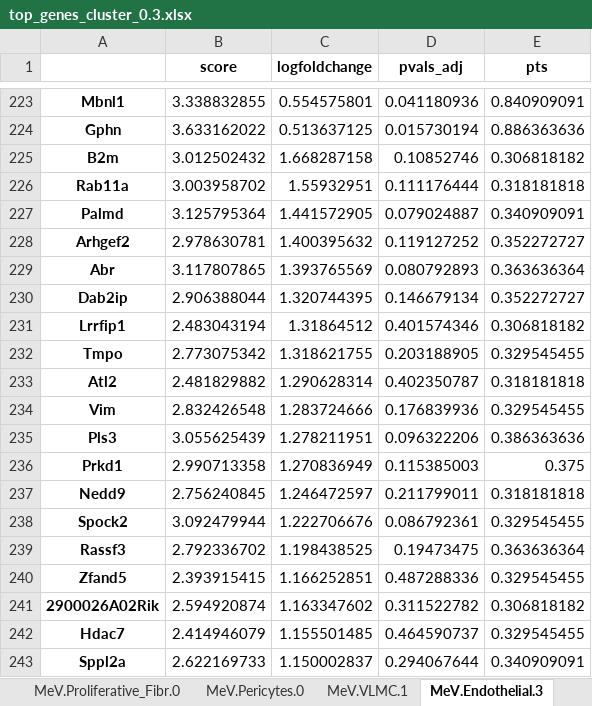
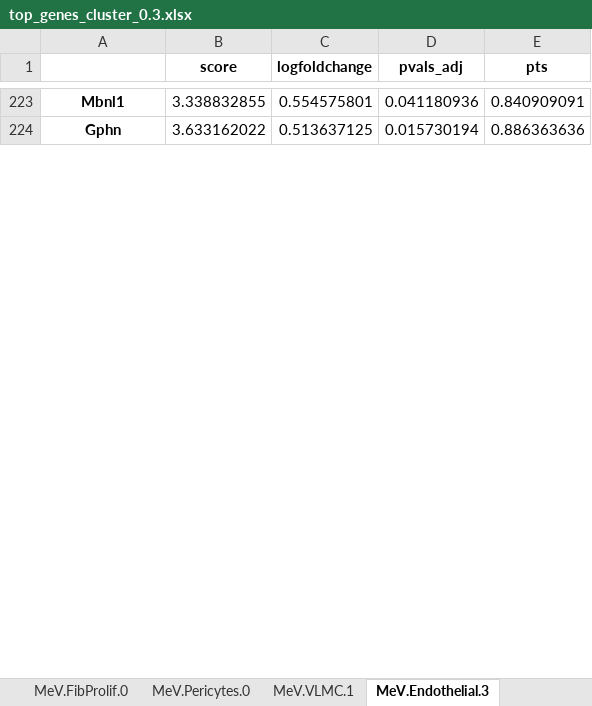
Before and after one commit to GonaloAlves/Immune-CCI, an Excel workbook: src/excels/meningeal/updates/top_genes_cluster_0.3.xlsx, sheet MeV.Endothelial.3, drawn as a sheet; only a part is shown, gaps mark what is left out; values as stored, in another font and other column widths than the file's, no borders; removed rows and columns are numbered as before the commit, all else as after; the diff covers the shown part only; the diff names each change by its address in the sheet, - before the commit and + after, or states it on an @@ line.

```diff
--- a/src/excels/meningeal/updates/top_genes_cluster_0.3.xlsx (sheet MeV.Endothelial.3)
+++ b/src/excels/meningeal/updates/top_genes_cluster_0.3.xlsx (sheet MeV.Endothelial.3)
-sheet tab: MeV.Proliferative_Fibr.0
+sheet tab: MeV.FibProlif.0
-row 225: B2m | 3.012502432 | 1.668287158 | 0.10852746 | 0.306818182
-row 226: Rab11a | 3.003958702 | 1.55932951 | 0.111176444 | 0.318181818
-row 227: Palmd | 3.125795364 | 1.441572905 | 0.079024887 | 0.340909091
-row 228: Arhgef2 | 2.978630781 | 1.400395632 | 0.119127252 | 0.352272727
-row 229: Abr | 3.117807865 | 1.393765569 | 0.080792893 | 0.363636364
-row 230: Dab2ip | 2.906388044 | 1.320744395 | 0.146679134 | 0.352272727
-row 231: Lrrfip1 | 2.483043194 | 1.31864512 | 0.401574346 | 0.306818182
-row 232: Tmpo | 2.773075342 | 1.318621755 | 0.203188905 | 0.329545455
-row 233: Atl2 | 2.481829882 | 1.290628314 | 0.402350787 | 0.318181818
-row 234: Vim | 2.832426548 | 1.283724666 | 0.176839936 | 0.329545455
-row 235: Pls3 | 3.055625439 | 1.278211951 | 0.096322206 | 0.386363636
-row 236: Prkd1 | 2.990713358 | 1.270836949 | 0.115385003 | 0.375
-row 237: Nedd9 | 2.756240845 | 1.246472597 | 0.211799011 | 0.318181818
-row 238: Spock2 | 3.092479944 | 1.222706676 | 0.086792361 | 0.329545455
-row 239: Rassf3 | 2.792336702 | 1.198438525 | 0.19473475 | 0.363636364
-row 240: Zfand5 | 2.393915415 | 1.166252851 | 0.487288336 | 0.329545455
-row 241: 2900026A02Rik | 2.594920874 | 1.163347602 | 0.311522782 | 0.306818182
-row 242: Hdac7 | 2.414946079 | 1.155501485 | 0.464590737 | 0.329545455
-row 243: Sppl2a | 2.622169733 | 1.150002837 | 0.294067644 | 0.340909091
```
Also changed, not shown: 51 added rows and 32 removed rows elsewhere in this sheet, sheet MeV.LowQuality.0, sheet MeV.Fib.1, sheet MeV.VLMC.0, sheet MeV.Endothelial.0, sheet MeV.FibUnknown.8, sheet MeV.Endothelial.2, 17 more sheets, other sheet tabs, src/excels/meningeal/updates/top_genes_cluster_0.4.xlsx, src/excels/meningeal/updates/top_genes_cluster_0.5.xlsx, 33 other files.
